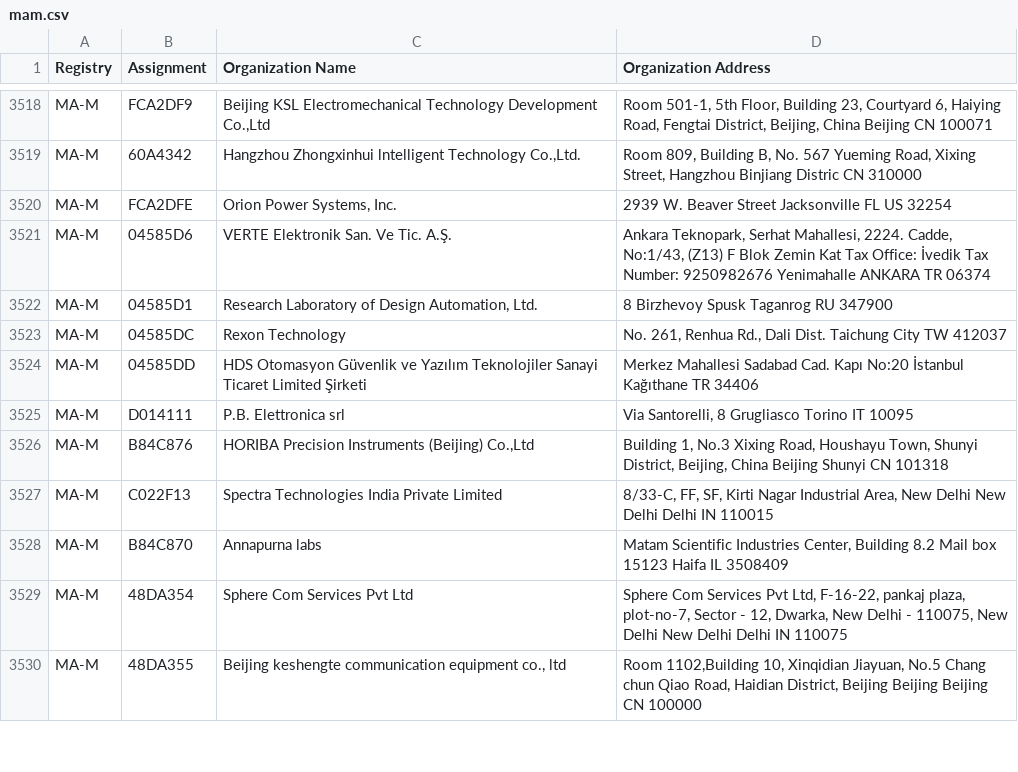
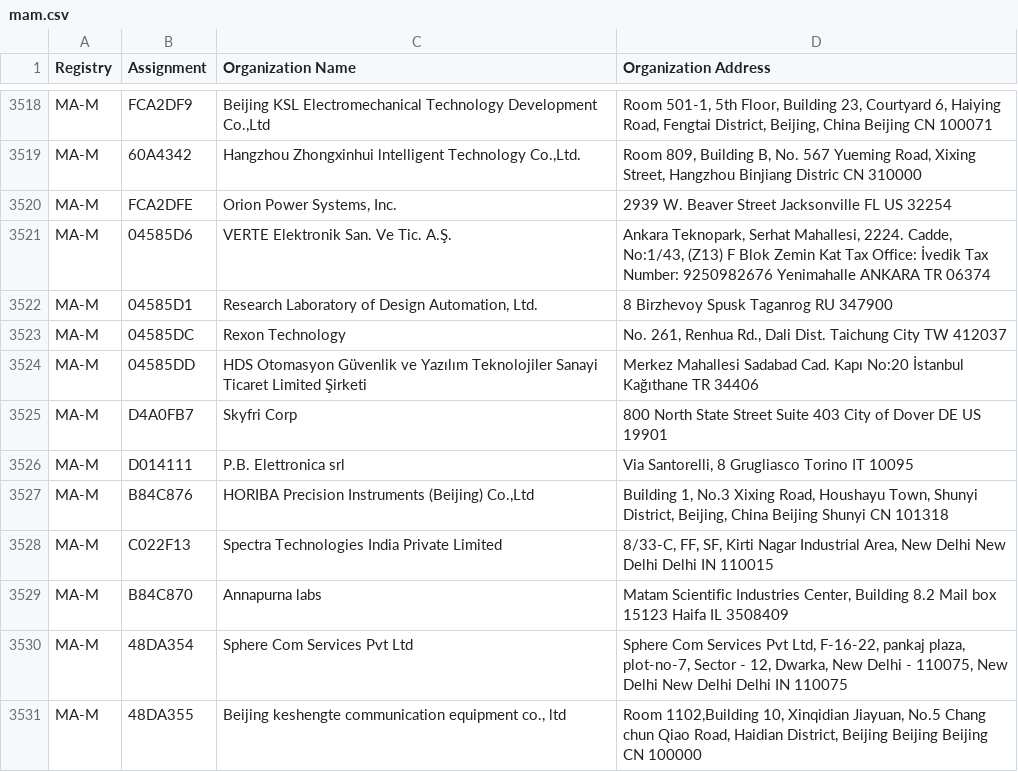
Before and after one commit to hdm/mac-tracker, a CSV file: data/ieee/mam.csv, drawn as a sheet; only a part is shown, gaps mark what is left out.

```diff
--- a/data/ieee/mam.csv
+++ b/data/ieee/mam.csv
@@ -3524,2 +3524,3 @@ MA-M,04585DC,Rexon Technology,"No. 261, Renhua Rd., Dali Dist. Taichung City   T
 MA-M,04585DD,HDS Otomasyon Güvenlik ve Yazılım Teknolojiler Sanayi Ticaret Limited Şirketi,Merkez Mahallesi Sadabad Cad. Kapı No:20 İstanbul Kağıthane TR 34406
+MA-M,D4A0FB7,Skyfri Corp,800 North State Street Suite 403 City of Dover DE US 19901
 MA-M,D014111,P.B. Elettronica srl,"Via Santorelli, 8 Grugliasco Torino IT 10095 "
```
Also changed, not shown: data/ieee/cid.csv, 2 other files.
